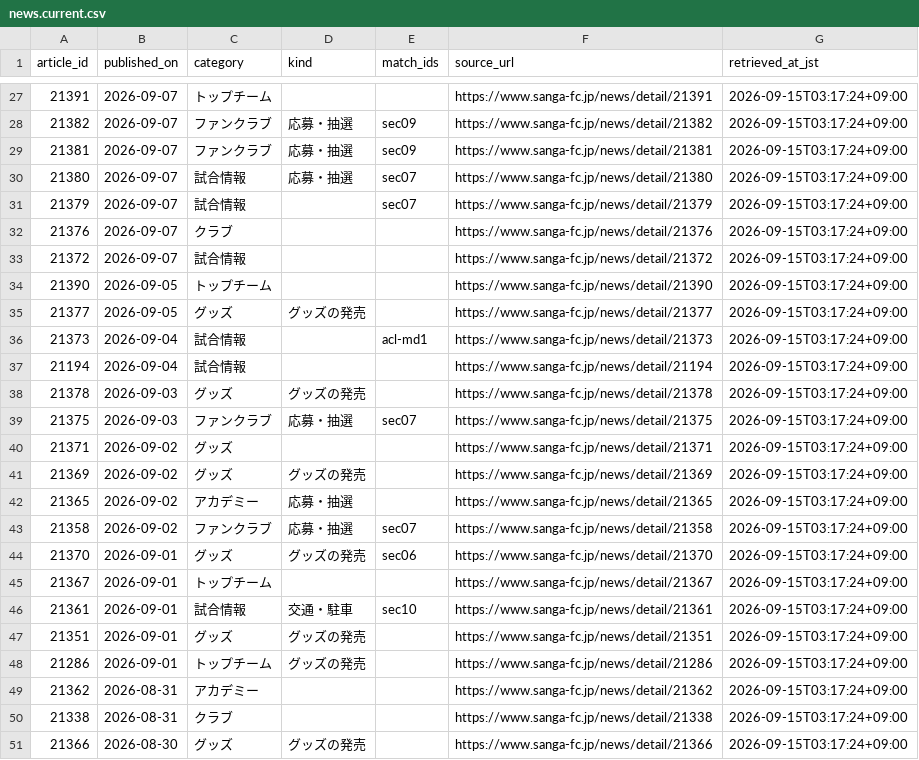
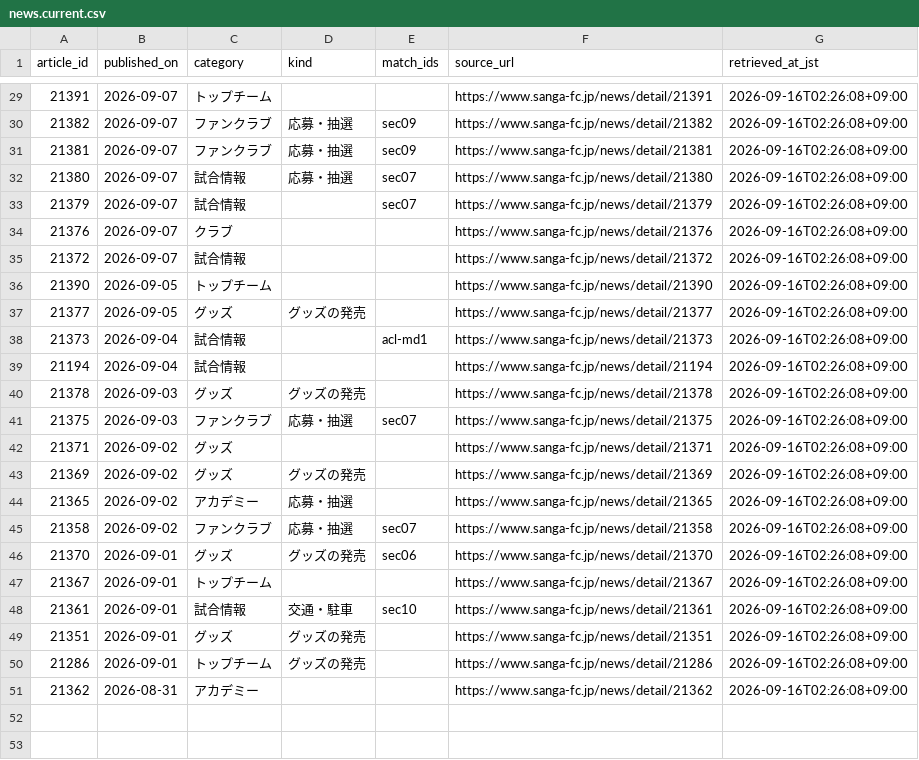
Before and after one commit to koteikara/Sanga, a CSV file: docs/sheets/news.current.csv, drawn as a sheet; only a part is shown, gaps mark what is left out; the diff covers the shown part only.

```diff
--- a/docs/sheets/news.current.csv
+++ b/docs/sheets/news.current.csv
@@ -27,25 +29,23 @@ article_id,published_on,category,kind,match_ids,source_url,retrieved_at_jst
-21391,2026-09-07,トップチーム,,,https://www.sanga-fc.jp/news/detail/21391,2026-09-15T03:17:24+09:00
-21382,2026-09-07,ファンクラブ,応募・抽選,sec09,https://www.sanga-fc.jp/news/detail/21382,2026-09-15T03:17:24+09:00
-21381,2026-09-07,ファンクラブ,応募・抽選,sec09,https://www.sanga-fc.jp/news/detail/21381,2026-09-15T03:17:24+09:00
-21380,2026-09-07,試合情報,応募・抽選,sec07,https://www.sanga-fc.jp/news/detail/21380,2026-09-15T03:17:24+09:00
-21379,2026-09-07,試合情報,,sec07,https://www.sanga-fc.jp/news/detail/21379,2026-09-15T03:17:24+09:00
-21376,2026-09-07,クラブ,,,https://www.sanga-fc.jp/news/detail/21376,2026-09-15T03:17:24+09:00
-21372,2026-09-07,試合情報,,,https://www.sanga-fc.jp/news/detail/21372,2026-09-15T03:17:24+09:00
-21390,2026-09-05,トップチーム,,,https://www.sanga-fc.jp/news/detail/21390,2026-09-15T03:17:24+09:00
-21377,2026-09-05,グッズ,グッズの発売,,https://www.sanga-fc.jp/news/detail/21377,2026-09-15T03:17:24+09:00
-21373,2026-09-04,試合情報,,acl-md1,https://www.sanga-fc.jp/news/detail/21373,2026-09-15T03:17:24+09:00
-21194,2026-09-04,試合情報,,,https://www.sanga-fc.jp/news/detail/21194,2026-09-15T03:17:24+09:00
-21378,2026-09-03,グッズ,グッズの発売,,https://www.sanga-fc.jp/news/detail/21378,2026-09-15T03:17:24+09:00
-21375,2026-09-03,ファンクラブ,応募・抽選,sec07,https://www.sanga-fc.jp/news/detail/21375,2026-09-15T03:17:24+09:00
-21371,2026-09-02,グッズ,,,https://www.sanga-fc.jp/news/detail/21371,2026-09-15T03:17:24+09:00
-21369,2026-09-02,グッズ,グッズの発売,,https://www.sanga-fc.jp/news/detail/21369,2026-09-15T03:17:24+09:00
-21365,2026-09-02,アカデミー,応募・抽選,,https://www.sanga-fc.jp/news/detail/21365,2026-09-15T03:17:24+09:00
-21358,2026-09-02,ファンクラブ,応募・抽選,sec07,https://www.sanga-fc.jp/news/detail/21358,2026-09-15T03:17:24+09:00
-21370,2026-09-01,グッズ,グッズの発売,sec06,https://www.sanga-fc.jp/news/detail/21370,2026-09-15T03:17:24+09:00
-21367,2026-09-01,トップチーム,,,https://www.sanga-fc.jp/news/detail/21367,2026-09-15T03:17:24+09:00
-21361,2026-09-01,試合情報,交通・駐車,sec10,https://www.sanga-fc.jp/news/detail/21361,2026-09-15T03:17:24+09:00
-21351,2026-09-01,グッズ,グッズの発売,,https://www.sanga-fc.jp/news/detail/21351,2026-09-15T03:17:24+09:00
-21286,2026-09-01,トップチーム,グッズの発売,,https://www.sanga-fc.jp/news/detail/21286,2026-09-15T03:17:24+09:00
-21362,2026-08-31,アカデミー,,,https://www.sanga-fc.jp/news/detail/21362,2026-09-15T03:17:24+09:00
-21338,2026-08-31,クラブ,,,https://www.sanga-fc.jp/news/detail/21338,2026-09-15T03:17:24+09:00
-21366,2026-08-30,グッズ,グッズの発売,,https://www.sanga-fc.jp/news/detail/21366,2026-09-15T03:17:24+09:00
+21391,2026-09-07,トップチーム,,,https://www.sanga-fc.jp/news/detail/21391,2026-09-16T02:26:08+09:00
+21382,2026-09-07,ファンクラブ,応募・抽選,sec09,https://www.sanga-fc.jp/news/detail/21382,2026-09-16T02:26:08+09:00
+21381,2026-09-07,ファンクラブ,応募・抽選,sec09,https://www.sanga-fc.jp/news/detail/21381,2026-09-16T02:26:08+09:00
+21380,2026-09-07,試合情報,応募・抽選,sec07,https://www.sanga-fc.jp/news/detail/21380,2026-09-16T02:26:08+09:00
+21379,2026-09-07,試合情報,,sec07,https://www.sanga-fc.jp/news/detail/21379,2026-09-16T02:26:08+09:00
+21376,2026-09-07,クラブ,,,https://www.sanga-fc.jp/news/detail/21376,2026-09-16T02:26:08+09:00
+21372,2026-09-07,試合情報,,,https://www.sanga-fc.jp/news/detail/21372,2026-09-16T02:26:08+09:00
+21390,2026-09-05,トップチーム,,,https://www.sanga-fc.jp/news/detail/21390,2026-09-16T02:26:08+09:00
+21377,2026-09-05,グッズ,グッズの発売,,https://www.sanga-fc.jp/news/detail/21377,2026-09-16T02:26:08+09:00
+21373,2026-09-04,試合情報,,acl-md1,https://www.sanga-fc.jp/news/detail/21373,2026-09-16T02:26:08+09:00
+21194,2026-09-04,試合情報,,,https://www.sanga-fc.jp/news/detail/21194,2026-09-16T02:26:08+09:00
+21378,2026-09-03,グッズ,グッズの発売,,https://www.sanga-fc.jp/news/detail/21378,2026-09-16T02:26:08+09:00
+21375,2026-09-03,ファンクラブ,応募・抽選,sec07,https://www.sanga-fc.jp/news/detail/21375,2026-09-16T02:26:08+09:00
+21371,2026-09-02,グッズ,,,https://www.sanga-fc.jp/news/detail/21371,2026-09-16T02:26:08+09:00
+21369,2026-09-02,グッズ,グッズの発売,,https://www.sanga-fc.jp/news/detail/21369,2026-09-16T02:26:08+09:00
+21365,2026-09-02,アカデミー,応募・抽選,,https://www.sanga-fc.jp/news/detail/21365,2026-09-16T02:26:08+09:00
+21358,2026-09-02,ファンクラブ,応募・抽選,sec07,https://www.sanga-fc.jp/news/detail/21358,2026-09-16T02:26:08+09:00
+21370,2026-09-01,グッズ,グッズの発売,sec06,https://www.sanga-fc.jp/news/detail/21370,2026-09-16T02:26:08+09:00
+21367,2026-09-01,トップチーム,,,https://www.sanga-fc.jp/news/detail/21367,2026-09-16T02:26:08+09:00
+21361,2026-09-01,試合情報,交通・駐車,sec10,https://www.sanga-fc.jp/news/detail/21361,2026-09-16T02:26:08+09:00
+21351,2026-09-01,グッズ,グッズの発売,,https://www.sanga-fc.jp/news/detail/21351,2026-09-16T02:26:08+09:00
+21286,2026-09-01,トップチーム,グッズの発売,,https://www.sanga-fc.jp/news/detail/21286,2026-09-16T02:26:08+09:00
+21362,2026-08-31,アカデミー,,,https://www.sanga-fc.jp/news/detail/21362,2026-09-16T02:26:08+09:00
```
Also changed, not shown: 3 added rows, 1 removed row and 24 edited cells elsewhere in this file, docs/sheets/away-tickets.current.csv, 5 other files.
